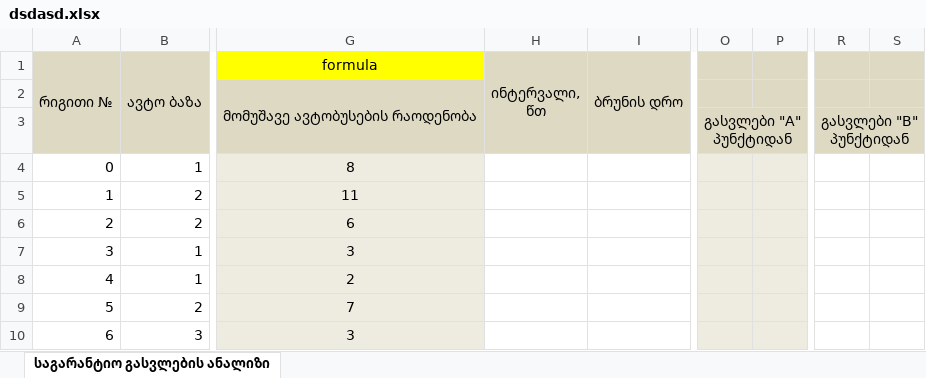
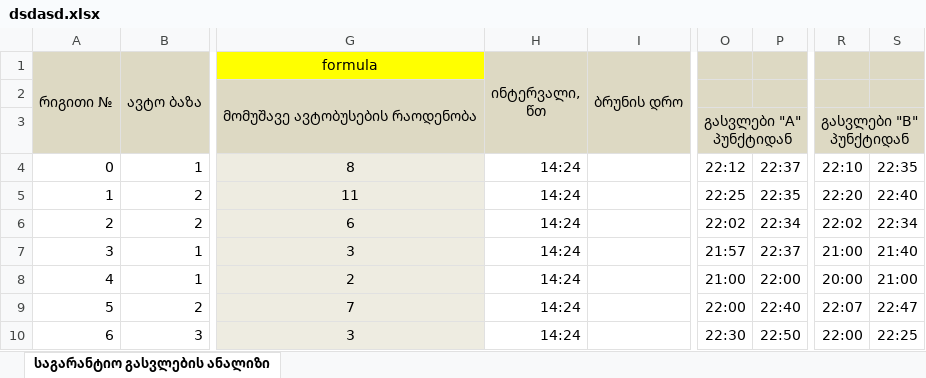
Before and after one commit to boxm16/berishvili, an Excel workbook: downloads/dsdasd.xlsx, sheet საგარანტიო გასვლების ანალიზი, drawn as a sheet; only a part is shown, gaps mark what is left out; values as stored, in another font and other column widths than the file's, no borders; the diff covers the shown part only; the diff names each change by its address in the sheet, - before the commit and + after, or states it on an @@ line.

```diff
--- a/downloads/dsdasd.xlsx (sheet საგარანტიო გასვლების ანალიზი)
+++ b/downloads/dsdasd.xlsx (sheet საგარანტიო გასვლების ანალიზი)
-H4:H10 (ინტერვალი, წთ): (empty)
+H4:H10 (ინტერვალი, წთ): 14:24
-O4: (empty)
+O4: 22:12
-O4:P10 fill: #EEECE1
+O4:P10 fill: none
-P4: (empty)
+P4: 22:37
-R4: (empty)
+R4: 22:10
-S4: (empty)
+S4: 22:35
-O5: (empty)
+O5: 22:25
-P5: (empty)
+P5: 22:35
-R5: (empty)
+R5: 22:20
-S5: (empty)
+S5: 22:40
-O6: (empty)
+O6: 22:02
-P6: (empty)
+P6: 22:34
-R6: (empty)
+R6: 22:02
-S6: (empty)
+S6: 22:34
-O7: (empty)
+O7: 21:57
-P7: (empty)
+P7: 22:37
-R7: (empty)
+R7: 21:00
-S7: (empty)
+S7: 21:40
-O8: (empty)
+O8: 21:00
-P8: (empty)
+P8: 22:00
-R8: (empty)
+R8: 20:00
-S8: (empty)
+S8: 21:00
-O9: (empty)
+O9: 22:00
-P9: (empty)
+P9: 22:40
-R9: (empty)
+R9: 22:07
-S9: (empty)
+S9: 22:47
-O10: (empty)
+O10: 22:30
-P10: (empty)
+P10: 22:50
-R10: (empty)
+R10: 22:00
-S10: (empty)
+S10: 22:25
```
Also changed, not shown: 510 edited cells and cell formats elsewhere in this sheet, downloads/asdasd.xlsx, downloads/ds.xlsx, 4 other files.
